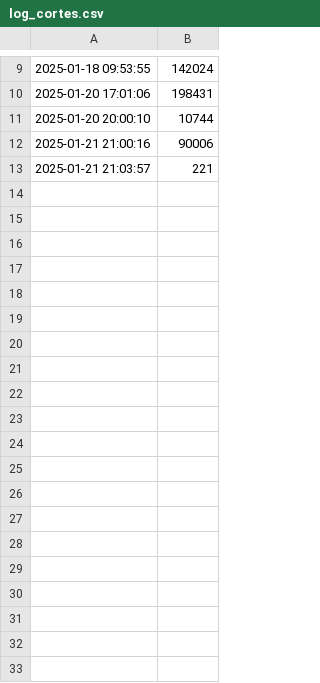
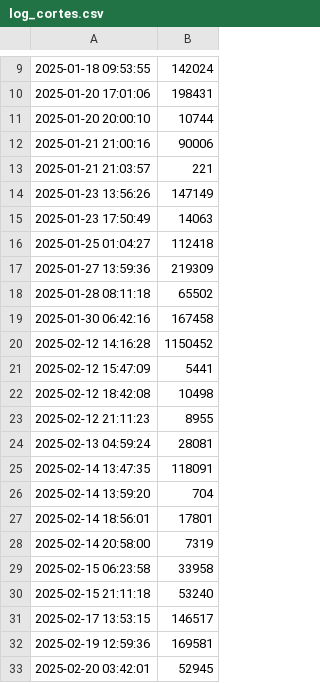
Before and after one commit to rmesend/ICECortesdeLuz, a CSV file: log_cortes.csv, drawn as a sheet; only a part is shown, gaps mark what is left out; the diff covers the shown part only.

Commit message:
Add files via upload
11/03/25

```diff
--- a/log_cortes.csv
+++ b/log_cortes.csv
@@ -13 +13,21 @@
 2025-01-21 21:03:57,221
+2025-01-23 13:56:26,147149
+2025-01-23 17:50:49,14063
+2025-01-25 01:04:27,112418
+2025-01-27 13:59:36,219309
+2025-01-28 08:11:18,65502
+2025-01-30 06:42:16,167458
+2025-02-12 14:16:28,1150452
+2025-02-12 15:47:09,5441
+2025-02-12 18:42:08,10498
+2025-02-12 21:11:23,8955
+2025-02-13 04:59:24,28081
+2025-02-14 13:47:35,118091
+2025-02-14 13:59:20,704
+2025-02-14 18:56:01,17801
+2025-02-14 20:58:00,7319
+2025-02-15 06:23:58,33958
+2025-02-15 21:11:18,53240
+2025-02-17 13:53:15,146517
+2025-02-19 12:59:36,169581
+2025-02-20 03:42:01,52945
```
Also changed, not shown: 12 added rows elsewhere in this file.
